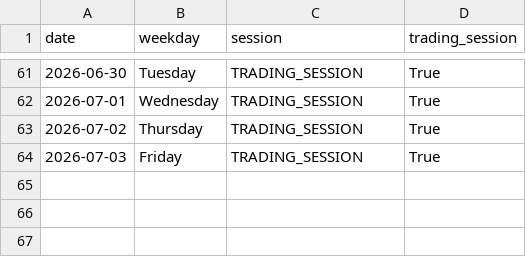
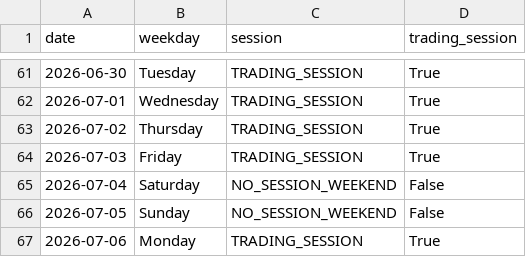
Before and after one commit to ThryB64/CornStudy, a CSV file: data/official_forward/market_sessions.csv, drawn as a sheet; only a part is shown, gaps mark what is left out; the diff names each change by its address in the sheet, - before the commit and + after, or states it on an @@ line.

Commit message:
chore(forward): official collect 2026-07-06

```diff
--- a/data/official_forward/market_sessions.csv
+++ b/data/official_forward/market_sessions.csv
+row 65: 2026-07-04 | Saturday | NO_SESSION_WEEKEND | False
+row 66: 2026-07-05 | Sunday | NO_SESSION_WEEKEND | False
+row 67: 2026-07-06 | Monday | TRADING_SESSION | True
```
Also changed, not shown: 32 other files.
